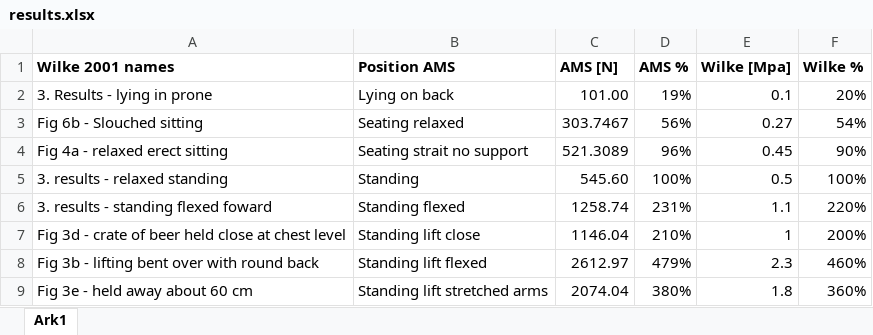
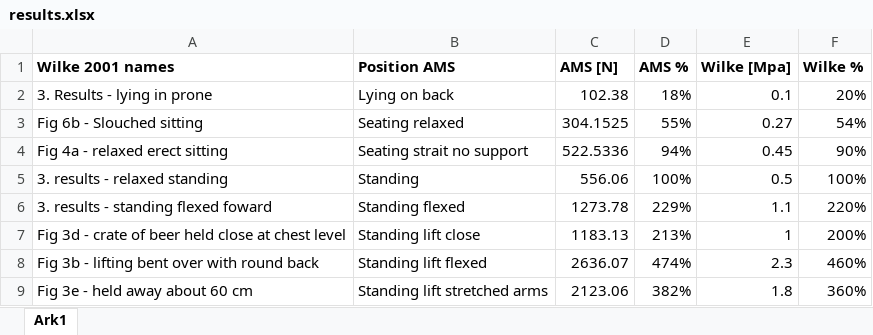
Before and after one commit to AnyBody/ammr, an Excel workbook: Application/Validation/WilkeSpinalDiscPressure/results.xlsx, sheet Ark1, drawn as a sheet; values as stored, in another font and other column widths than the file's, no borders; charts and pictures not drawn; the diff names each change by its address in the sheet, - before the commit and + after, or states it on an @@ line.

Commit message:
Update Wilke validation values

```diff
--- a/Application/Validation/WilkeSpinalDiscPressure/results.xlsx (sheet Ark1)
+++ b/Application/Validation/WilkeSpinalDiscPressure/results.xlsx (sheet Ark1)
-C2 (AMS [N]): 101.00
+C2 (AMS [N]): 102.38
-D2 (AMS %): 19%
+D2 (AMS %): 18%
-C3 (AMS [N]): 303.7467
+C3 (AMS [N]): 304.1525
-D3 (AMS %): 56%
+D3 (AMS %): 55%
-C4 (AMS [N]): 521.3089
+C4 (AMS [N]): 522.5336
-D4 (AMS %): 96%
+D4 (AMS %): 94%
-C5 (AMS [N]): 545.60
+C5 (AMS [N]): 556.06
-C6 (AMS [N]): 1258.74
+C6 (AMS [N]): 1273.78
-D6 (AMS %): 231%
+D6 (AMS %): 229%
-C7 (AMS [N]): 1146.04
+C7 (AMS [N]): 1183.13
-D7 (AMS %): 210%
+D7 (AMS %): 213%
-C8 (AMS [N]): 2612.97
+C8 (AMS [N]): 2636.07
-D8 (AMS %): 479%
+D8 (AMS %): 474%
-C9 (AMS [N]): 2074.04
+C9 (AMS [N]): 2123.06
-D9 (AMS %): 380%
+D9 (AMS %): 382%
```
Also changed, not shown: charts or pictures, 9 other files.
